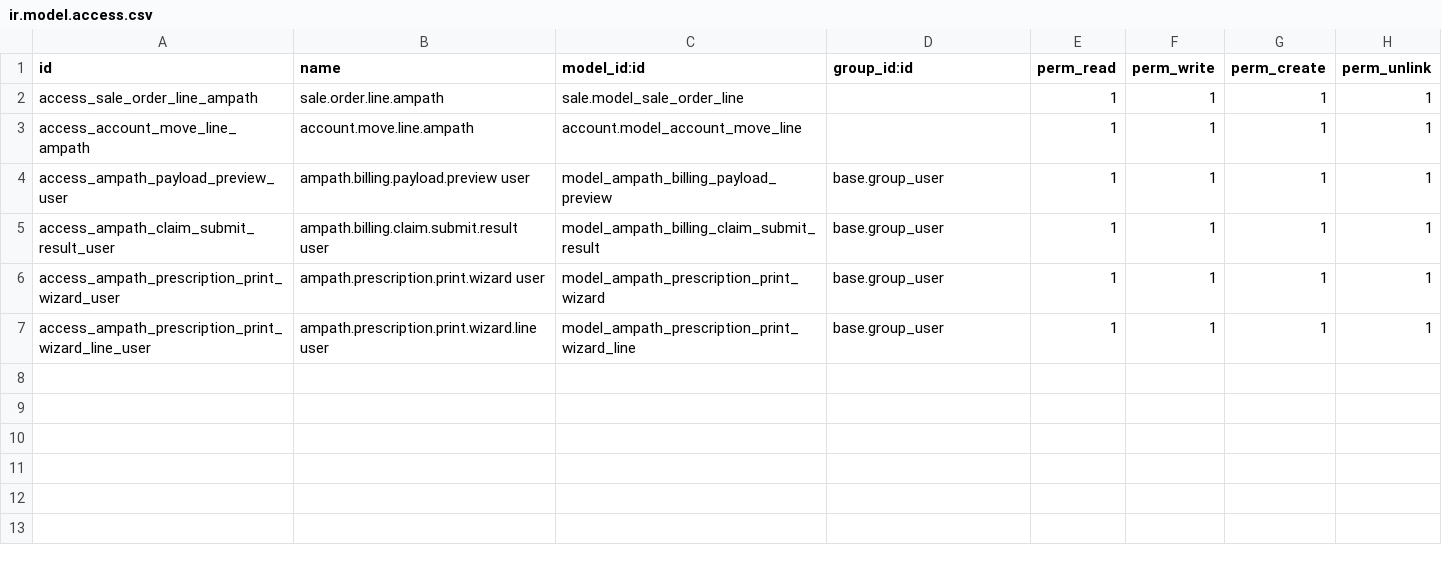
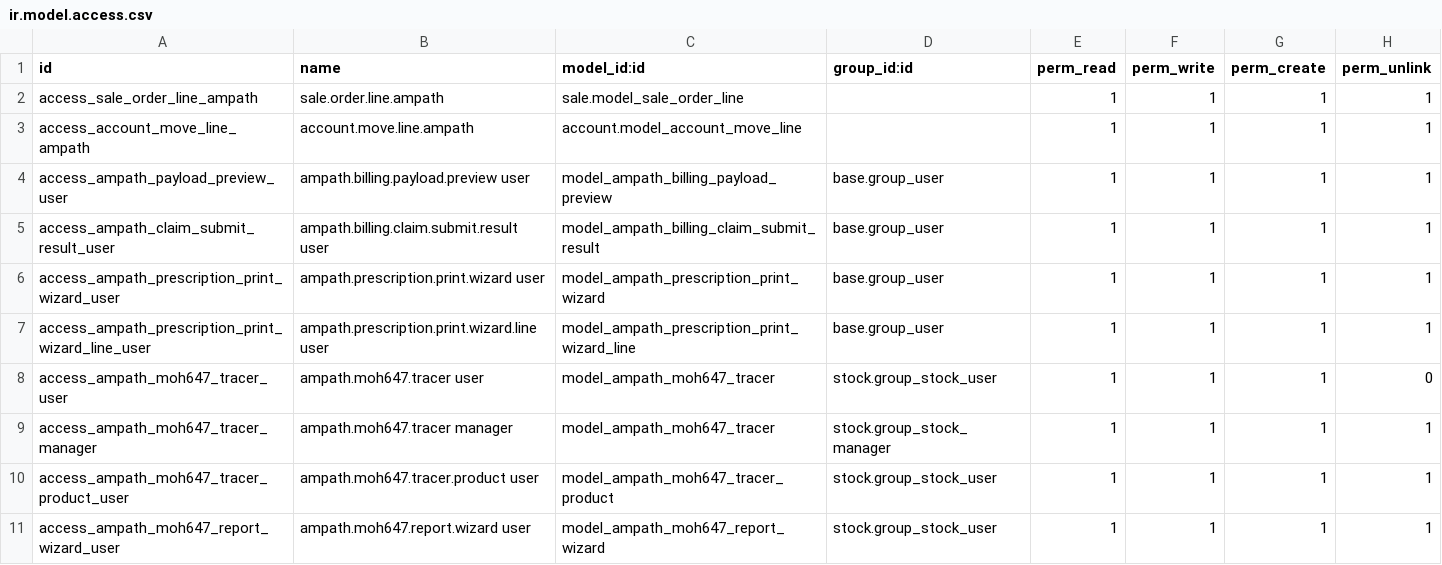
Before and after one commit to AMPATH/O3-amrs, a CSV file: distro/binaries/odoo/addons/ampath_billing/security/ir.model.access.csv, drawn as a sheet.

Commit message:
Add MOH 647 report

```diff
--- a/distro/binaries/odoo/addons/ampath_billing/security/ir.model.access.csv
+++ b/distro/binaries/odoo/addons/ampath_billing/security/ir.model.access.csv
@@ -7 +7,5 @@ access_ampath_prescription_print_wizard_user,ampath.prescription.print.wizard us
 access_ampath_prescription_print_wizard_line_user,ampath.prescription.print.wizard.line user,model_ampath_prescription_print_wizard_line,base.group_user,1,1,1,1
+access_ampath_moh647_tracer_user,ampath.moh647.tracer user,model_ampath_moh647_tracer,stock.group_stock_user,1,1,1,0
+access_ampath_moh647_tracer_manager,ampath.moh647.tracer manager,model_ampath_moh647_tracer,stock.group_stock_manager,1,1,1,1
+access_ampath_moh647_tracer_product_user,ampath.moh647.tracer.product user,model_ampath_moh647_tracer_product,stock.group_stock_user,1,1,1,1
+access_ampath_moh647_report_wizard_user,ampath.moh647.report.wizard user,model_ampath_moh647_report_wizard,stock.group_stock_user,1,1,1,1
```
Also changed, not shown: 16 other files.
